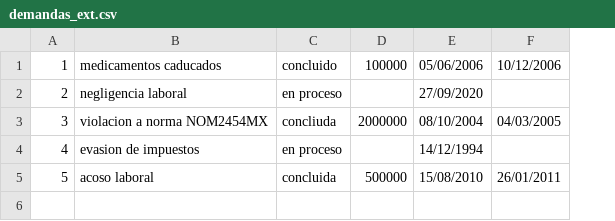
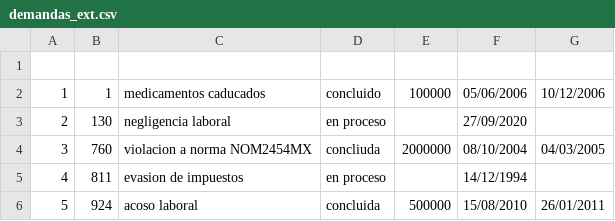
Before and after one commit to JuanMaZuleta/pharmacy-online, a CSV file: demandas_ext.csv, drawn as a sheet; addresses are those after the commit; the diff names each change by its address in the sheet, - before the commit and + after, or states it on an @@ line.

Commit message:
Adición de valor para campor farmacia_id

```diff
--- a/demandas_ext.csv
+++ b/demandas_ext.csv
+column B, rows 2-6: 1 | 130 | 760 | 811 | 924
+row 1: (empty)
```
